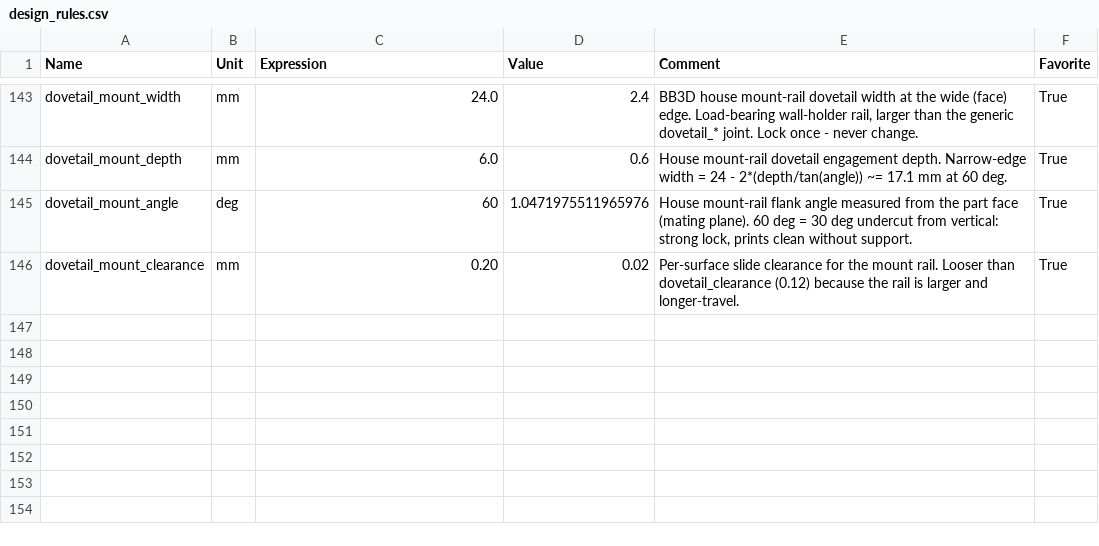
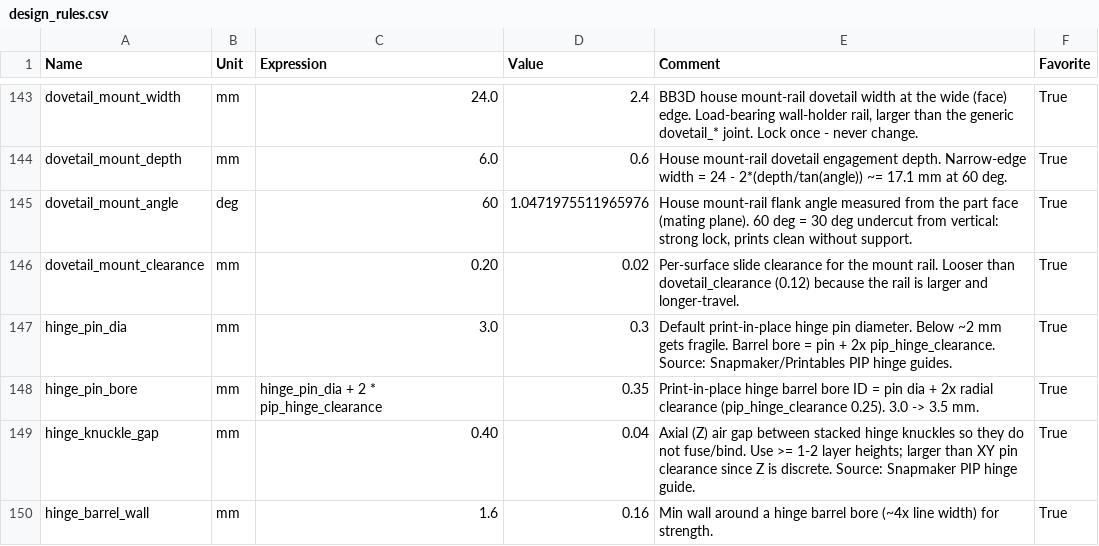
Before and after one commit to matthewj301/fusion_params, a CSV file: BakedBean3D_MasterParams_v4/split/design_rules.csv, drawn as a sheet; only a part is shown, gaps mark what is left out; the diff names each change by its address in the sheet, - before the commit and + after, or states it on an @@ line.

```diff
--- a/BakedBean3D_MasterParams_v4/split/design_rules.csv
+++ b/BakedBean3D_MasterParams_v4/split/design_rules.csv
+row 147: hinge_pin_dia | mm | 3.0 | 0.3 | Default print-in-place hinge pin diameter. Below ~2 mm gets fragile. Barrel bore = pin + 2x pip_hinge_clearance. Source: Snapmaker/Printables PIP hinge guides. | True
+row 148: hinge_pin_bore | mm | hinge_pin_dia + 2 * pip_hinge_clearance | 0.35 | Print-in-place hinge barrel bore ID = pin dia + 2x radial clearance (pip_hinge_clearance 0.25). 3.0 -> 3.5 mm. | True
+row 149: hinge_knuckle_gap | mm | 0.40 | 0.04 | Axial (Z) air gap between stacked hinge knuckles so they do not fuse/bind. Use >= 1-2 layer heights; larger than XY pin clearance since Z is discrete. Source: Snapmaker PIP hinge guide. | True
+row 150: hinge_barrel_wall | mm | 1.6 | 0.16 | Min wall around a hinge barrel bore (~4x line width) for strength. | True
```
Also changed, not shown: BakedBean3D_MasterParams_v4/BakedBean3D_MasterParams_params.csv, BakedBean3D_MasterParams_v4/split/household_hobby.csv, 3 other files.
